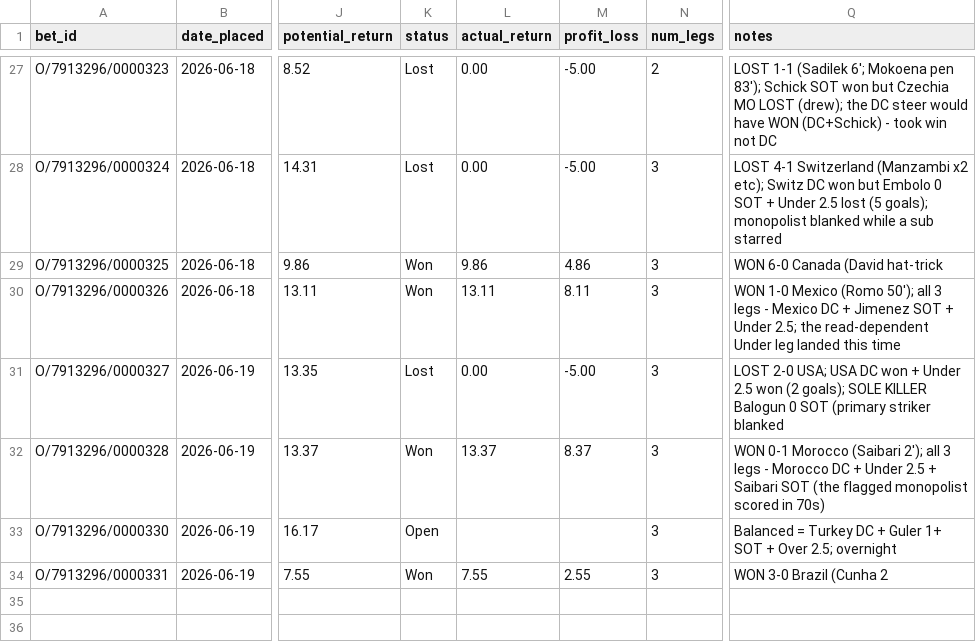
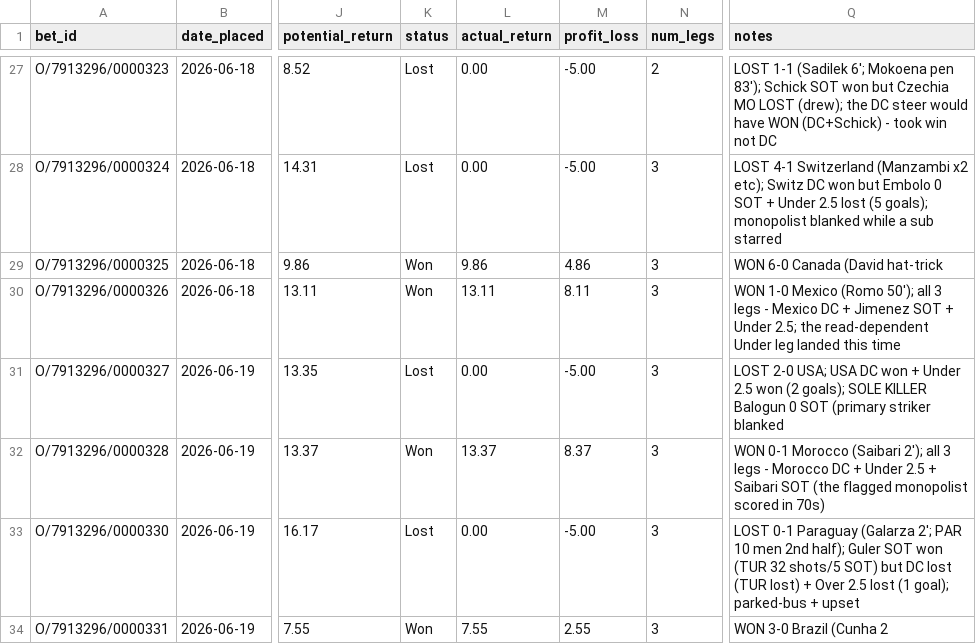
Before and after one commit to EmptyCornmeal/wc2026-bets, a CSV file: data/bets.csv, drawn as a sheet; only a part is shown, gaps mark what is left out; the diff names each change by its address in the sheet, - before the commit and + after, or states it on an @@ line.

```diff
--- a/data/bets.csv
+++ b/data/bets.csv
-K33 (status): Open
+K33 (status): Lost
-L33 (actual_return): (empty)
+L33 (actual_return): 0.00
-M33 (profit_loss): (empty)
+M33 (profit_loss): -5.00
-Q33 (notes): Balanced = Turkey DC + Guler 1+ SOT + Over 2.5; overnight
+Q33 (notes): LOST 0-1 Paraguay (Galarza 2'; PAR 10 men 2nd half); Guler SOT won (TUR 32 shots/5 SOT) but DC lost (TUR lost) + Over 2.5 lost (1 goal); parked-bus + upset
```
Also changed, not shown: data/ghost_bets.csv, data/ghost_legs.csv, 3 other files.
